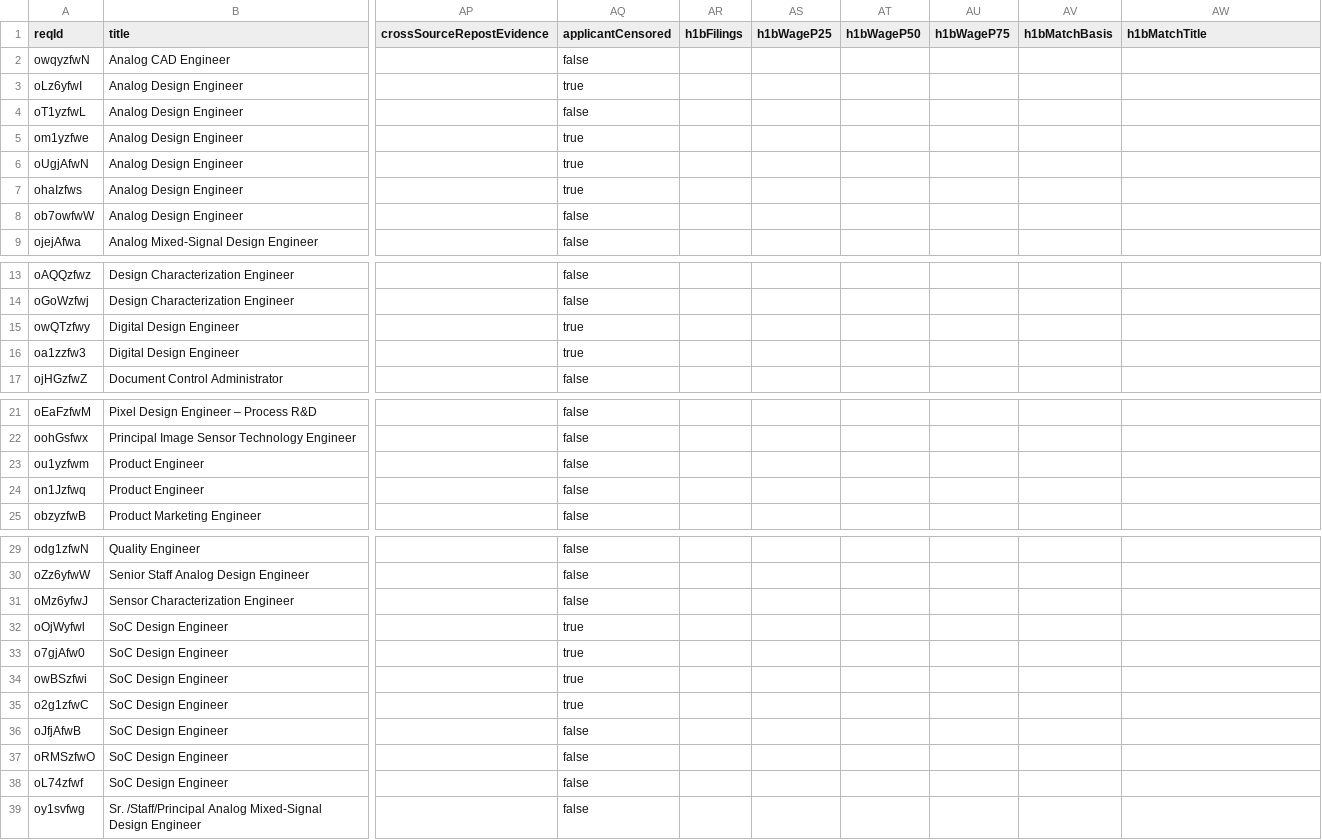
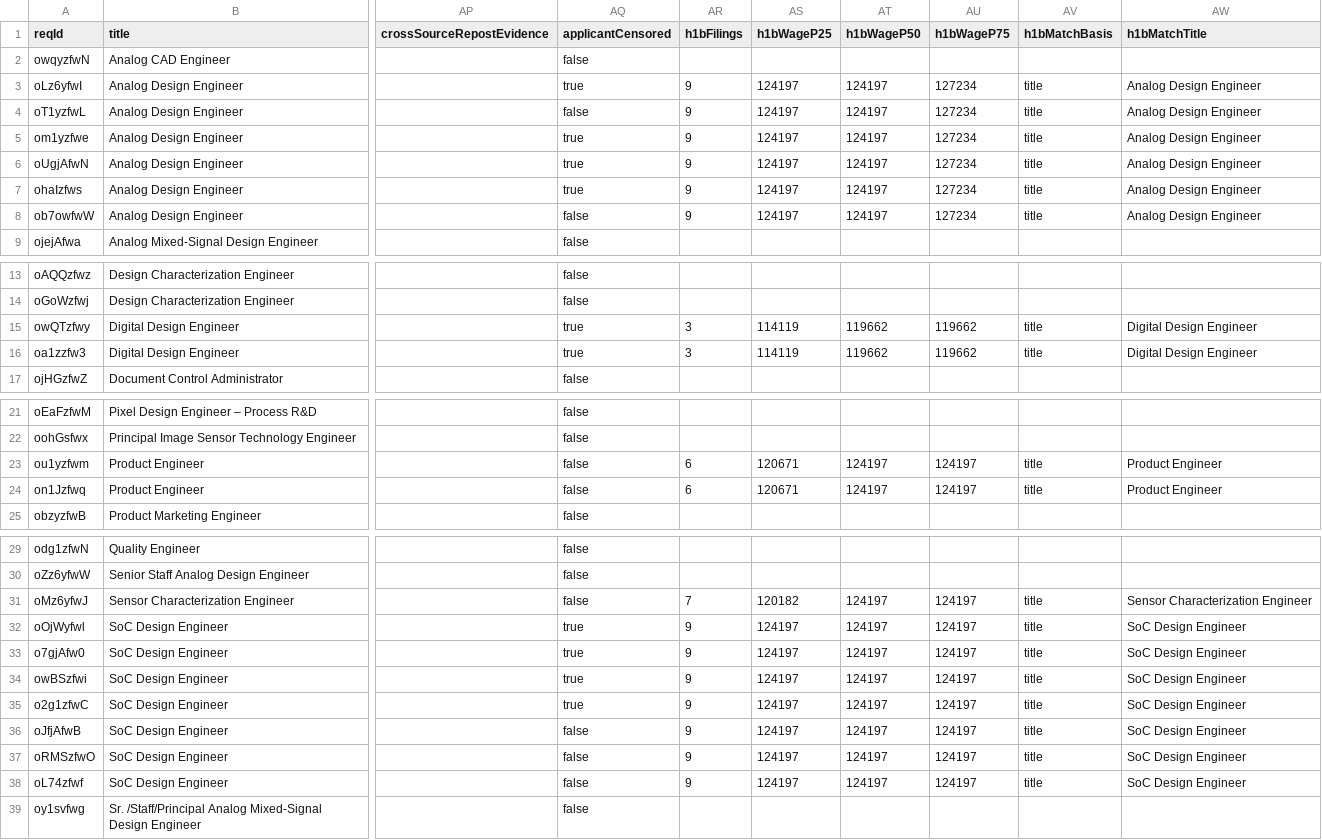
Before and after one commit to job-sourcing/pipeline, a CSV file: ingest/data/workday/omnivision_us_fulltime.csv, drawn as a sheet; only a part is shown, gaps mark what is left out; the diff names each change by its address in the sheet, - before the commit and + after, or states it on an @@ line.

```diff
--- a/ingest/data/workday/omnivision_us_fulltime.csv
+++ b/ingest/data/workday/omnivision_us_fulltime.csv
-AR3:AR8 (h1bFilings): (empty)
+AR3:AR8 (h1bFilings): 9
-AS3:AS8 (h1bWageP25): (empty)
+AS3:AS8 (h1bWageP25): 124197
-AT3:AT8 (h1bWageP50): (empty)
+AT3:AT8 (h1bWageP50): 124197
-AU3:AU8 (h1bWageP75): (empty)
+AU3:AU8 (h1bWageP75): 127234
-AV3:AV8 (h1bMatchBasis): (empty)
+AV3:AV8 (h1bMatchBasis): title
-AW3:AW8 (h1bMatchTitle): (empty)
+AW3:AW8 (h1bMatchTitle): Analog Design Engineer
-AR15:AR16 (h1bFilings): (empty)
+AR15:AR16 (h1bFilings): 3
-AS15:AS16 (h1bWageP25): (empty)
+AS15:AS16 (h1bWageP25): 114119
-AT15:AT16 (h1bWageP50): (empty)
+AT15:AT16 (h1bWageP50): 119662
-AU15:AU16 (h1bWageP75): (empty)
+AU15:AU16 (h1bWageP75): 119662
-AV15:AV16 (h1bMatchBasis): (empty)
+AV15:AV16 (h1bMatchBasis): title
-AW15:AW16 (h1bMatchTitle): (empty)
+AW15:AW16 (h1bMatchTitle): Digital Design Engineer
-AR23:AR24 (h1bFilings): (empty)
+AR23:AR24 (h1bFilings): 6
-AS23:AS24 (h1bWageP25): (empty)
+AS23:AS24 (h1bWageP25): 120671
-AT23:AT24 (h1bWageP50): (empty)
+AT23:AT24 (h1bWageP50): 124197
-AU23:AU24 (h1bWageP75): (empty)
+AU23:AU24 (h1bWageP75): 124197
-AV23:AV24 (h1bMatchBasis): (empty)
+AV23:AV24 (h1bMatchBasis): title
-AW23:AW24 (h1bMatchTitle): (empty)
+AW23:AW24 (h1bMatchTitle): Product Engineer
-AR31 (h1bFilings): (empty)
+AR31 (h1bFilings): 7
-AS31 (h1bWageP25): (empty)
+AS31 (h1bWageP25): 120182
-AT31:AT38 (h1bWageP50): (empty)
+AT31:AT38 (h1bWageP50): 124197
-AU31:AU38 (h1bWageP75): (empty)
+AU31:AU38 (h1bWageP75): 124197
-AV31:AV38 (h1bMatchBasis): (empty)
+AV31:AV38 (h1bMatchBasis): title
-AW31 (h1bMatchTitle): (empty)
+AW31 (h1bMatchTitle): Sensor Characterization Engineer
-AR32:AR38 (h1bFilings): (empty)
+AR32:AR38 (h1bFilings): 9
-AS32:AS38 (h1bWageP25): (empty)
+AS32:AS38 (h1bWageP25): 124197
-AW32:AW38 (h1bMatchTitle): (empty)
+AW32:AW38 (h1bMatchTitle): SoC Design Engineer
```
Also changed, not shown: ingest/data/workday/mattson_us_fulltime.csv, ingest/data/workday/wuxibio_us_fulltime.csv, 43 other files.
